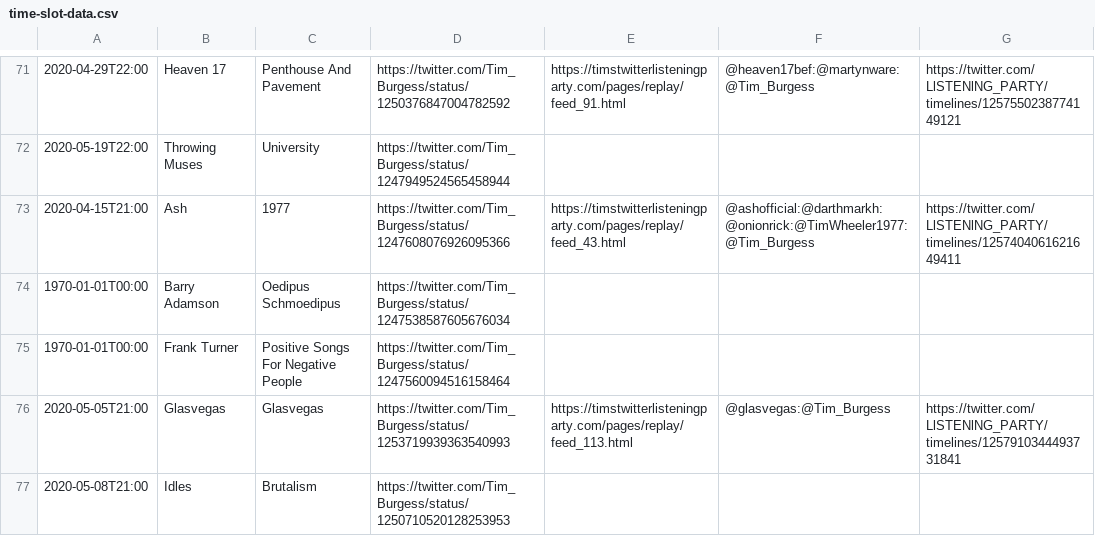
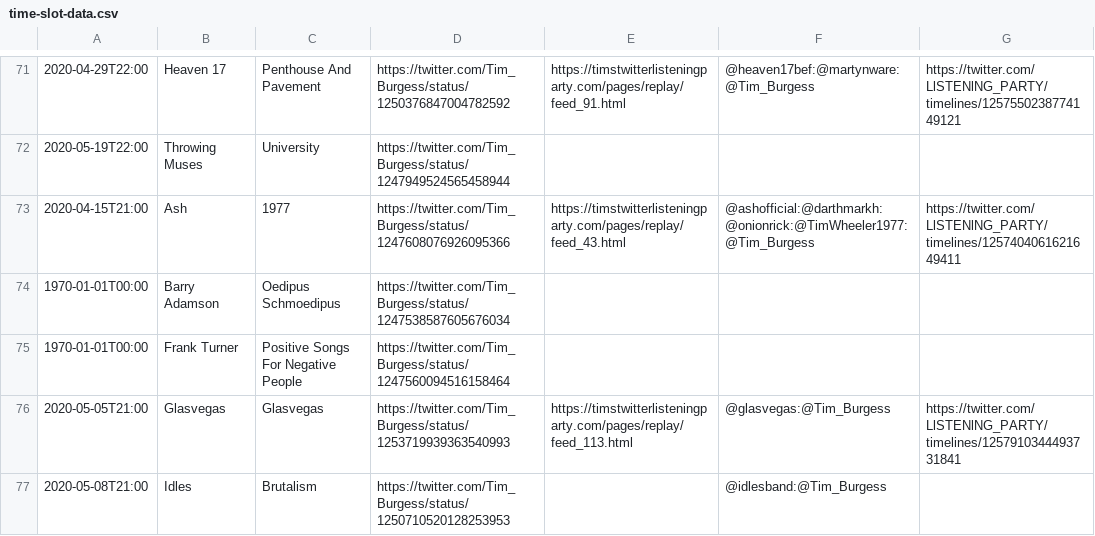
Before and after one commit to matbroughty/timstwitterlisteningparty, a CSV file: data/time-slot-data.csv, drawn as a sheet; only a part is shown, gaps mark what is left out; the diff covers the shown part only.

```diff
--- a/data/time-slot-data.csv
+++ b/data/time-slot-data.csv
@@ -76,2 +76,2 @@
 "2020-05-05T21:00","Glasvegas","Glasvegas","https://twitter.com/Tim_Burgess/status/1253719939363540993","https://timstwitterlisteningparty.com/pages/replay/feed_113.html","@glasvegas:@Tim_Burgess","https://twitter.com/LlSTENlNG_PARTY/timelines/1257910344493731841"
-"2020-05-08T21:00","Idles","Brutalism","https://twitter.com/Tim_Burgess/status/1250710520128253953","","",""
+"2020-05-08T21:00","Idles","Brutalism","https://twitter.com/Tim_Burgess/status/1250710520128253953","","@idlesband:@Tim_Burgess",""
```
Also changed, not shown: 8 edited cells elsewhere in this file, 8 other files.
